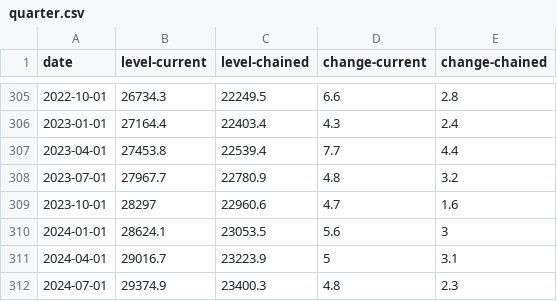
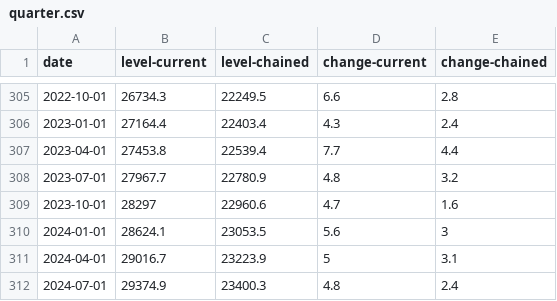
Before and after one commit to datasets/gdp-us, a CSV file: data/quarter.csv, drawn as a sheet; only a part is shown, gaps mark what is left out.

```diff
--- a/data/quarter.csv
+++ b/data/quarter.csv
@@ -311,2 +311,2 @@ date,level-current,level-chained,change-current,change-chained
 2024-04-01,29016.7,23223.9,5,3.1
-2024-07-01,29374.9,23400.3,4.8,2.3
+2024-07-01,29374.9,23400.3,4.8,2.4
```
